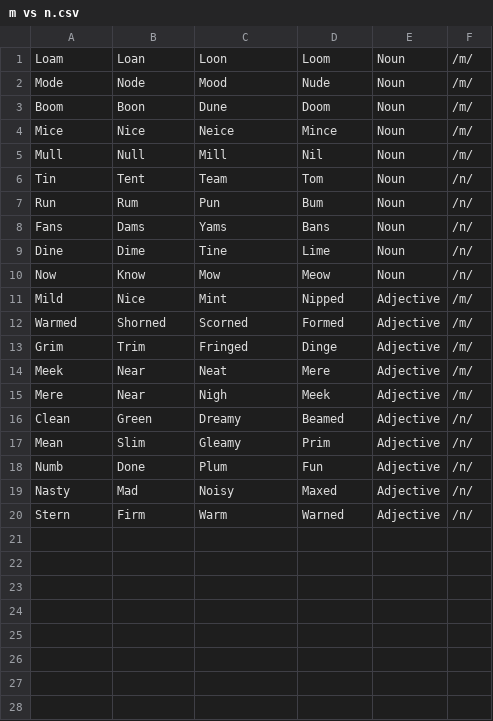
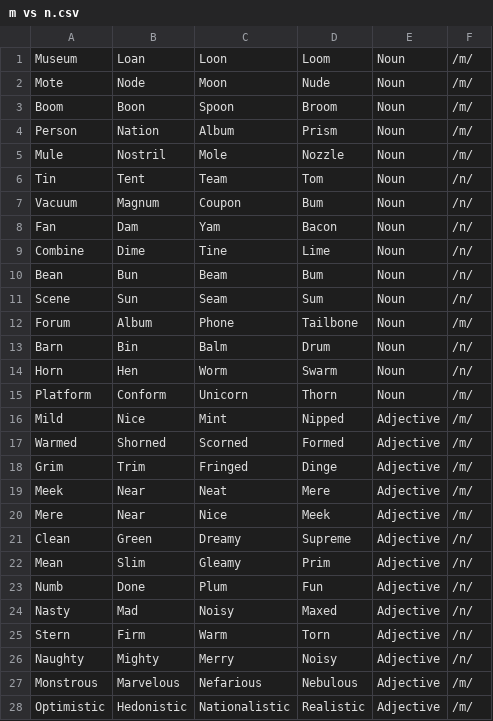
Before and after one commit to thorkel2/Auditory-Ace, a CSV file: App-Files/Word-Lists/m vs n.csv, drawn as a sheet; only a part is shown; the diff covers the shown part only.

Commit message:
Update m vs n.csv

```diff
--- a/App-Files/Word-Lists/m vs n.csv
+++ b/App-Files/Word-Lists/m vs n.csv
@@ -1,11 +1,16 @@
-Loam,Loan,Loon,Loom,Noun,/m/
-Mode,Node,Mood,Nude,Noun,/m/
-Boom,Boon,Dune,Doom,Noun,/m/
-Mice,Nice,Neice ,Mince,Noun,/m/
-Mull,Null,Mill,Nil,Noun,/m/
+Museum,Loan,Loon,Loom,Noun,/m/
+Mote,Node,Moon,Nude,Noun,/m/
+Boom,Boon,Spoon,Broom,Noun,/m/
+Person,Nation,Album,Prism,Noun,/m/
+Mule,Nostril,Mole,Nozzle,Noun,/m/
 Tin,Tent,Team,Tom,Noun,/n/
-Run,Rum,Pun,Bum,Noun,/n/
-Fans,Dams,Yams,Bans,Noun,/n/
-Dine,Dime,Tine,Lime,Noun,/n/
-Now,Know,Mow,Meow,Noun,/n/
+Vacuum,Magnum,Coupon,Bum,Noun,/n/
+Fan,Dam,Yam,Bacon,Noun,/n/
+Combine,Dime,Tine,Lime,Noun,/n/
+Bean,Bun,Beam,Bum,Noun,/n/
+Scene,Sun,Seam,Sum,Noun,/n/
+Forum,Album,Phone,Tailbone,Noun,/m/
+Barn,Bin,Balm,Drum,Noun,/n/
+Horn,Hen,Worm,Swarm,Noun,/n/
+Platform,Conform,Unicorn,Thorn,Noun,/m/
 Mild,Nice,Mint,Nipped,Adjective,/m/
@@ -14,4 +19,4 @@ Grim,Trim,Fringed,Dinge,Adjective,/m/
 Meek,Near,Neat,Mere,Adjective,/m/
-Mere,Near,Nigh,Meek,Adjective,/m/
-Clean,Green,Dreamy,Beamed,Adjective,/n/
+Mere,Near,Nice,Meek,Adjective,/m/
+Clean,Green,Dreamy,Supreme,Adjective,/n/
 Mean,Slim,Gleamy,Prim,Adjective,/n/
@@ -19,2 +24,5 @@ Numb,Done,Plum,Fun,Adjective,/n/
 Nasty,Mad,Noisy,Maxed,Adjective,/n/
-Stern,Firm,Warm,Warned,Adjective,/n/
+Stern,Firm,Warm,Torn,Adjective,/n/
+Naughty,Mighty,Merry,Noisy,Adjective,/n/
+Monstrous,Marvelous,Nefarious,Nebulous,Adjective,/m/
+Optimistic,Hedonistic,Nationalistic,Realistic,Adjective,/m/
```
Also changed, not shown: 2 added rows elsewhere in this file.
